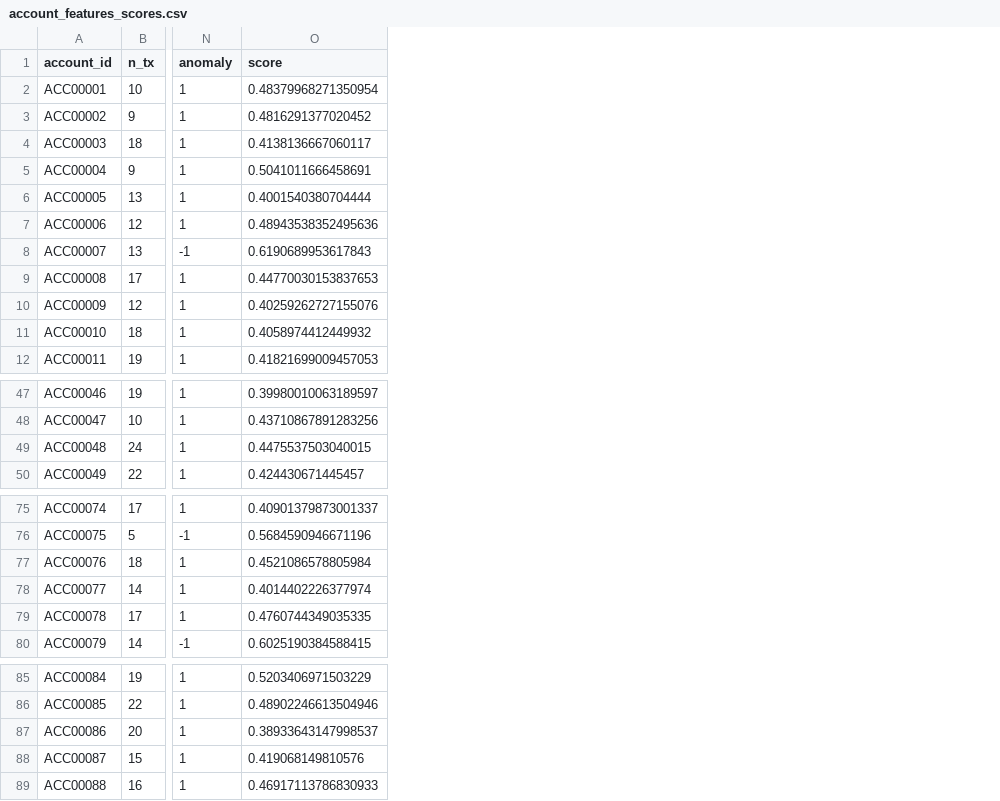
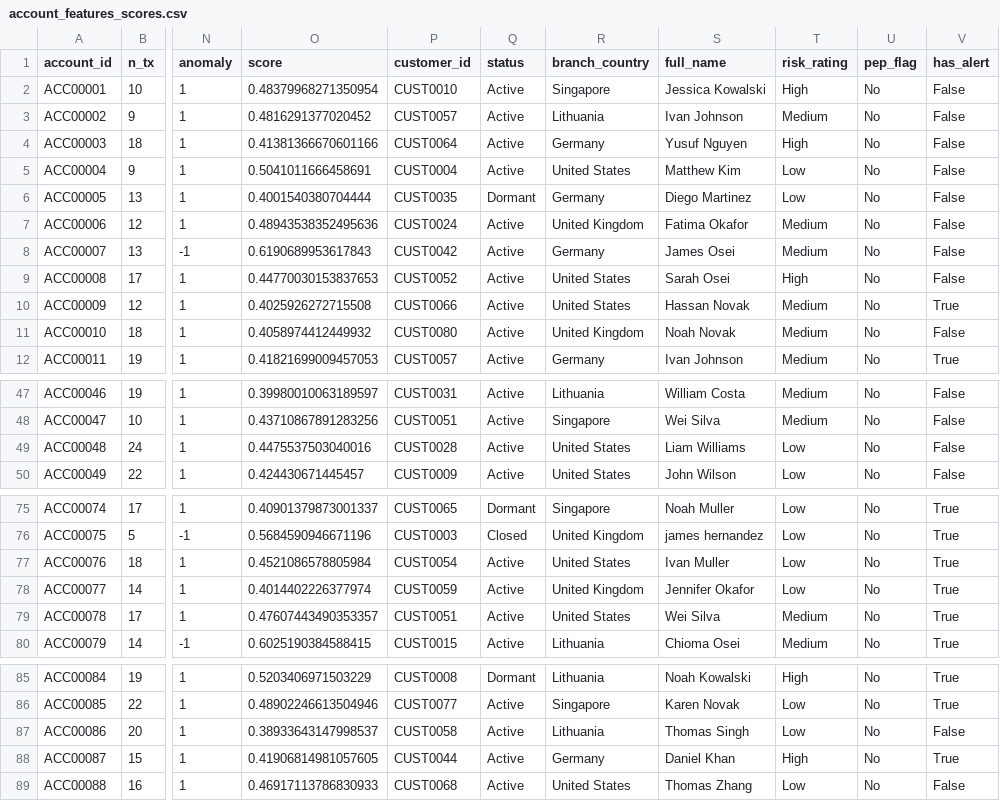
Before and after one commit to cardavil/Fraud_Exploration, a CSV file: outputs/account_features_scores.csv, drawn as a sheet; only a part is shown, gaps mark what is left out; the diff names each change by its address in the sheet, - before the commit and + after, or states it on an @@ line.

Commit message:
chore(analysis): refresh clean.db and feature scores from pipeline rerun
Full rerun on pandas 3/sklearn 1.9 reproduces every EDA checksum: row
counts 83/105/1600/65/95/70, 9 anomalous accounts (5 never alerted),
147 unalerted sanctioned-country txns ($4.32M), 276 txns in the
9,000-9,999 structuring band.

```diff
--- a/outputs/account_features_scores.csv
+++ b/outputs/account_features_scores.csv
+column P (customer_id), rows 2-12: CUST0010 | CUST0057 | CUST0064 | CUST0004 | CUST0035 | CUST0024 | CUST0042 | CUST0052 | CUST0066 | CUST0080 | CUST0057; rows 47-50: CUST0031 | CUST0051 | CUST0028 | CUST0009; rows 75-80: CUST0065 | CUST0003 | CUST0054 | CUST0059 | CUST0051 | CUST0015; rows 85-89: CUST0008 | CUST0077 | CUST0058 | CUST0044 | CUST0068
+column Q (status), rows 2-12: Active | Active | Active | Active | Dormant | Active | Active | Active | Active | Active | Active; rows 47-50: all Active; rows 75-80: Dormant | Closed | Active | Active | Active | Active; rows 85-89: Dormant | Active | Active | Active | Active
+column R (branch_country), rows 2-12: Singapore | Lithuania | Germany | United States | Germany | United Kingdom | Germany | United States | United States | United Kingdom | Germany; rows 47-50: Lithuania | Singapore | United States | United States; rows 75-80: Singapore | United Kingdom | United States | United Kingdom | United States | Lithuania; rows 85-89: Lithuania | Singapore | Lithuania | Germany | United States
+column S (full_name), rows 2-12: Jessica Kowalski | Ivan Johnson | Yusuf Nguyen | Matthew Kim | Diego Martinez | Fatima Okafor | James Osei | Sarah Osei | Hassan Novak | Noah Novak | Ivan Johnson; rows 47-50: William Costa | Wei Silva | Liam Williams | John Wilson; rows 75-80: Noah Muller | james hernandez | Ivan Muller | Jennifer Okafor | Wei Silva | Chioma Osei; rows 85-89: Noah Kowalski | Karen Novak | Thomas Singh | Daniel Khan | Thomas Zhang
+column T (risk_rating), rows 2-12: High | Medium | High | Low | Low | Medium | Medium | High | Medium | Medium | Medium; rows 47-50: Medium | Medium | Low | Low; rows 75-80: Low | Low | Low | Low | Medium | Medium; rows 85-89: High | Low | Low | High | Low
+column U (pep_flag), rows 2-12: all No; rows 47-50: all No; rows 75-80: all No; rows 85-89: all No
+column V (has_alert), rows 2-12: False | False | False | False | False | False | False | False | True | False | True; rows 47-50: all False; rows 75-80: all True; rows 85-89: True | True | False | True | False
-O4 (score): 0.4138136667060117
+O4 (score): 0.41381366670601166
-O10 (score): 0.40259262727155076
+O10 (score): 0.4025926272715508
-O49 (score): 0.4475537503040015
+O49 (score): 0.4475537503040016
-O79 (score): 0.4760744349035335
+O79 (score): 0.47607443490353357
-O88 (score): 0.419068149810576
+O88 (score): 0.41906814981057605
```
Also changed, not shown: 1 other file.
